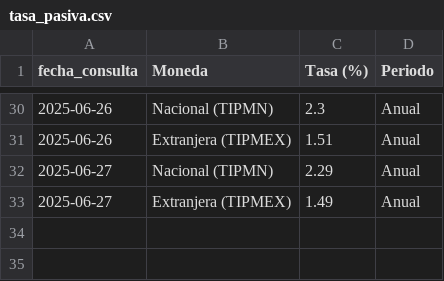
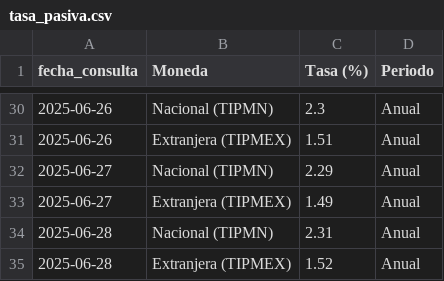
Before and after one commit to kaquinoy/TAMN, a CSV file: historial/tasa_pasiva.csv, drawn as a sheet; only a part is shown, gaps mark what is left out; the diff names each change by its address in the sheet, - before the commit and + after, or states it on an @@ line.

```diff
--- a/historial/tasa_pasiva.csv
+++ b/historial/tasa_pasiva.csv
+row 34: 2025-06-28 | Nacional (TIPMN) | 2.31 | Anual
+row 35: 2025-06-28 | Extranjera (TIPMEX) | 1.52 | Anual
```
Also changed, not shown: 1 other file.
